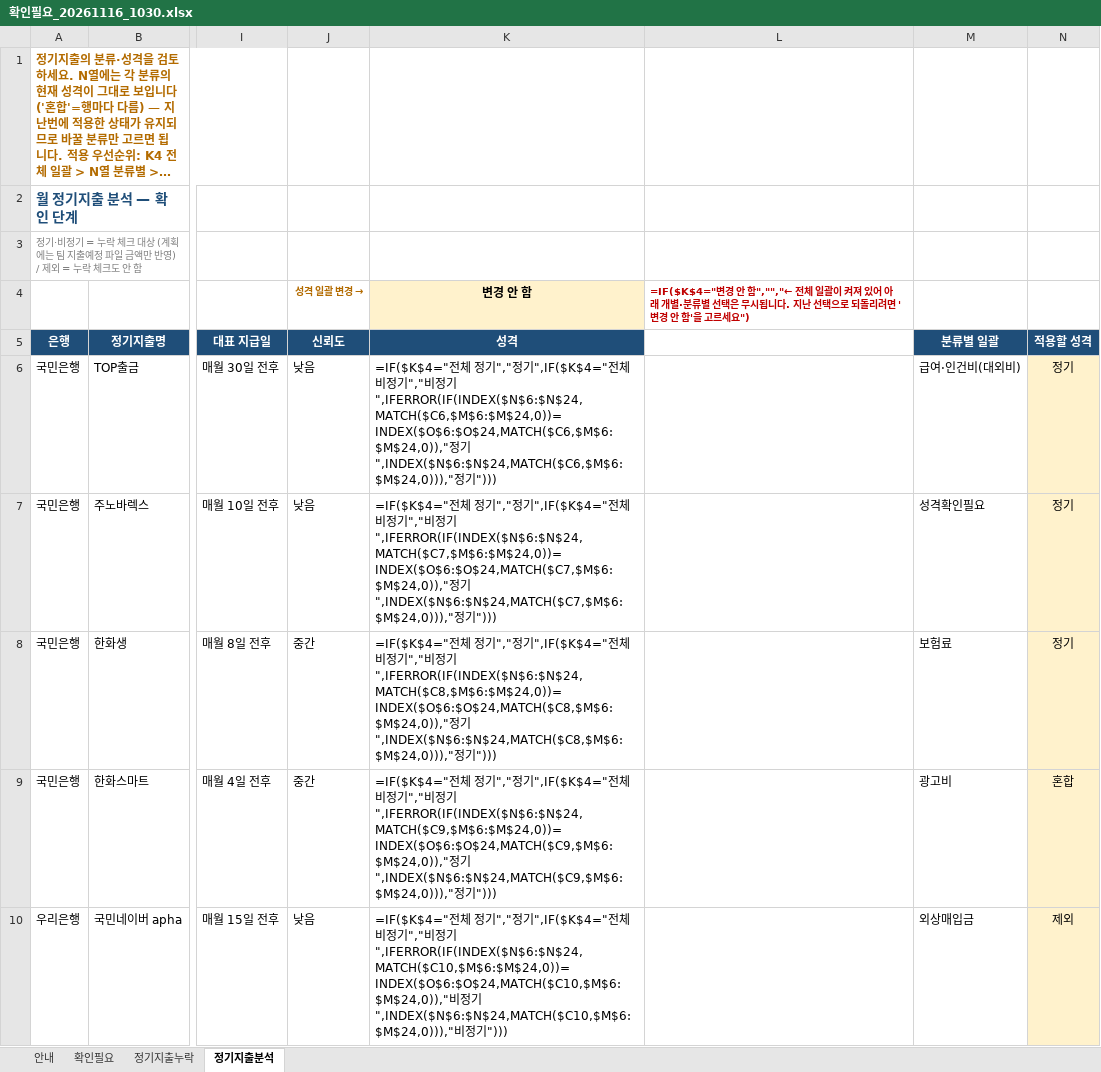
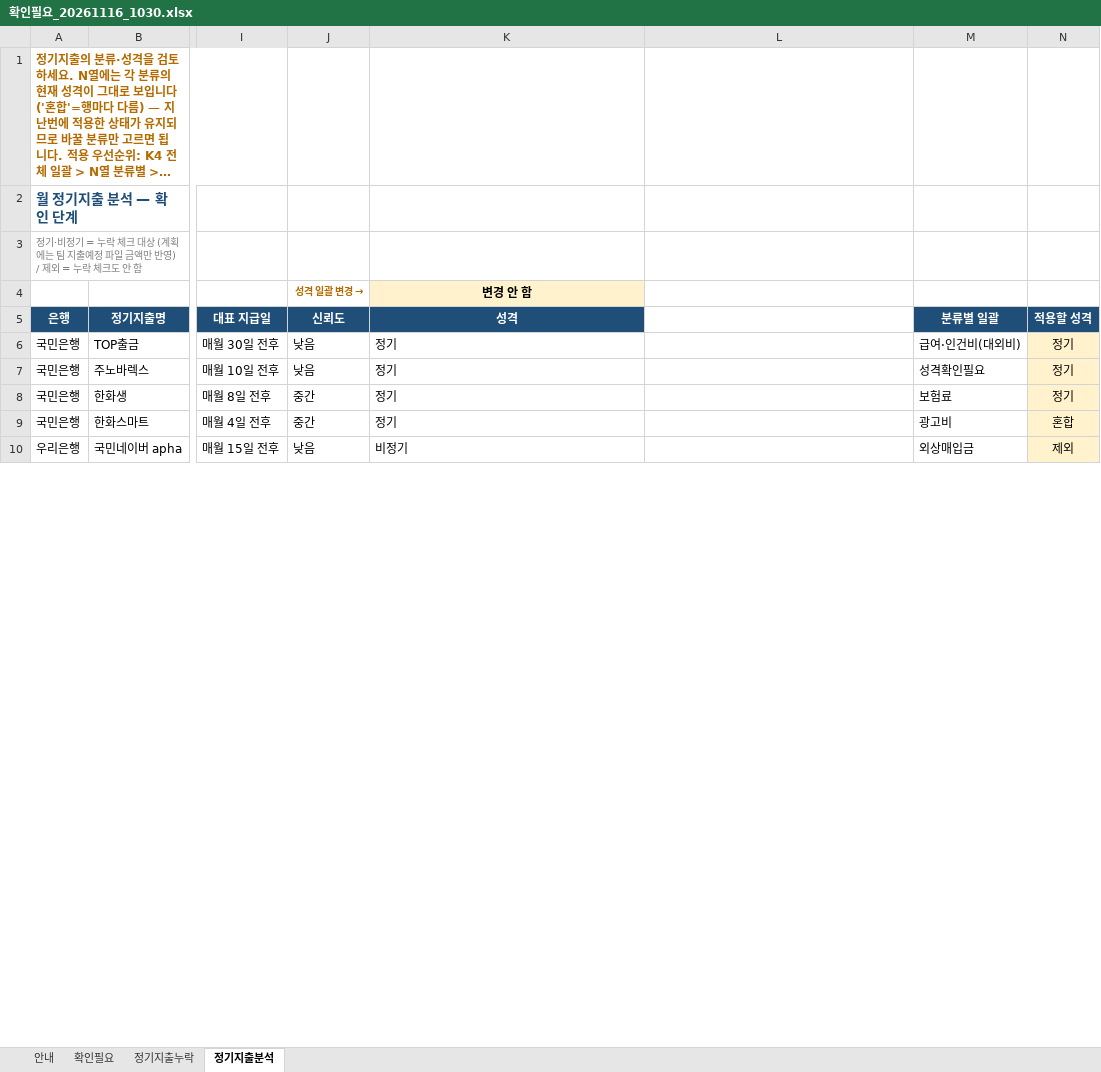
Before and after one commit to goldgarden9620419-maker/mynotes, an Excel workbook: 01-Projects/에이팜건강-주간자금계획-자동화/자금계획_자동화/06_확인필요/확인필요_20261116_1030.xlsx, sheet 정기지출분석, drawn as a sheet; only a part is shown, gaps mark what is left out; long unchanged cells end in …; values as stored, in another font and other column widths than the file's, no borders; formulas without a stored value are shown as written; the diff covers the shown part only; the diff names each change by its address in the sheet, - before the commit and + after, or states it on an @@ line.

```diff
--- a/01-Projects/에이팜건강-주간자금계획-자동화/자금계획_자동화/06_확인필요/확인필요_20261116_1030.xlsx (sheet 정기지출분석)
+++ b/01-Projects/에이팜건강-주간자금계획-자동화/자금계획_자동화/06_확인필요/확인필요_20261116_1030.xlsx (sheet 정기지출분석)
-L4: =IF($K$4="변경 안 함","","← 전체 일괄이 켜져 있어 아래 개별·분류별 선택은 무시됩니다. 지난 선택으로 되돌리려면 '변경 안 함'을 고르세요")
+L4: (empty)
-K6 (성격): =IF($K$4="전체 정기","정기",IF($K$4="전체 비정기","비정기",IFERROR(IF(INDEX($N$6:$N$24,MATCH($C6,$M$6:$M$24,0))=INDEX($O$6:$O$24,MATCH($C6,$M$6:$M$24,0)),"정기",INDEX($N$6:$N$24,MATCH($C6,$M$6:$M$24,0))),"정기")))
+K6 (성격): 정기
-K7 (성격): =IF($K$4="전체 정기","정기",IF($K$4="전체 비정기","비정기",IFERROR(IF(INDEX($N$6:$N$24,MATCH($C7,$M$6:$M$24,0))=INDEX($O$6:$O$24,MATCH($C7,$M$6:$M$24,0)),"정기",INDEX($N$6:$N$24,MATCH($C7,$M$6:$M$24,0))),"정기")))
+K7 (성격): 정기
-K8 (성격): =IF($K$4="전체 정기","정기",IF($K$4="전체 비정기","비정기",IFERROR(IF(INDEX($N$6:$N$24,MATCH($C8,$M$6:$M$24,0))=INDEX($O$6:$O$24,MATCH($C8,$M$6:$M$24,0)),"정기",INDEX($N$6:$N$24,MATCH($C8,$M$6:$M$24,0))),"정기")))
+K8 (성격): 정기
-K9 (성격): =IF($K$4="전체 정기","정기",IF($K$4="전체 비정기","비정기",IFERROR(IF(INDEX($N$6:$N$24,MATCH($C9,$M$6:$M$24,0))=INDEX($O$6:$O$24,MATCH($C9,$M$6:$M$24,0)),"정기",INDEX($N$6:$N$24,MATCH($C9,$M$6:$M$24,0))),"정기")))
+K9 (성격): 정기
-K10 (성격): =IF($K$4="전체 정기","정기",IF($K$4="전체 비정기","비정기",IFERROR(IF(INDEX($N$6:$N$24,MATCH($C10,$M$6:$M$24,0))=INDEX($O$6:$O$24,MATCH($C10,$M$6:$M$24,0)),"비정기",INDEX($N$6:$N$24,MATCH($C10,$M$6:$M$24,0))),"비정기")))
+K10 (성격): 비정기
```
Also changed, not shown: 48 edited cells elsewhere in this sheet, sheet 확인필요, sheet 안내, 15 other files.
